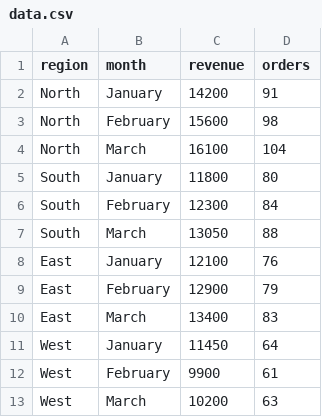
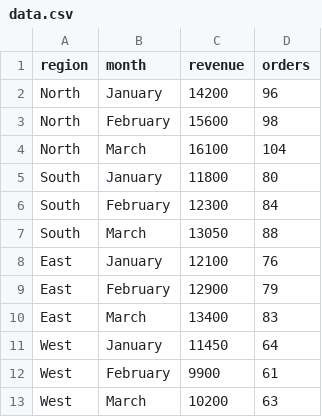
Before and after one commit to elfekynoran7-wq/projecy1, a CSV file: data.csv, drawn as a sheet.

Commit message:
Update data.csv

```diff
--- a/data.csv
+++ b/data.csv
@@ -1,3 +1,3 @@
 region,month,revenue,orders
-North,January,14200,91
+North,January,14200,96
 North,February,15600,98
```
